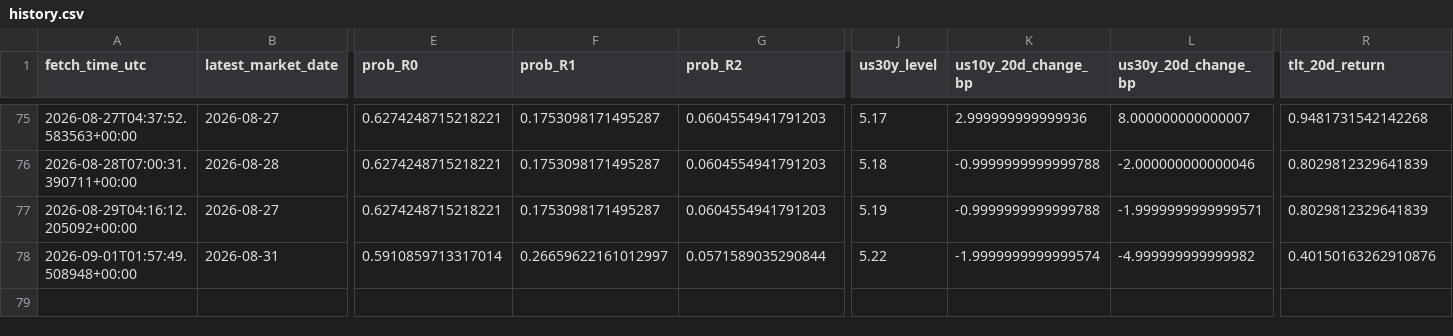
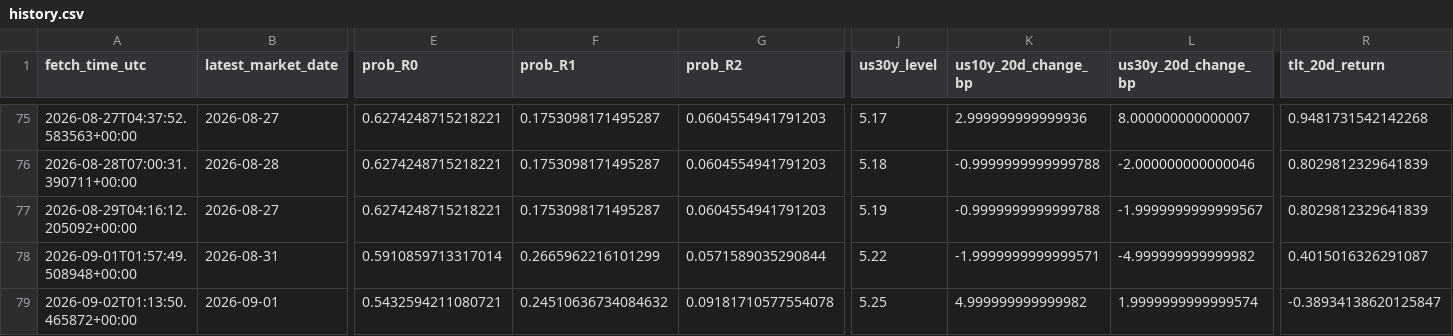
Before and after one commit to harryz77-ai/macro-regime-experiment, a CSV file: data/history.csv, drawn as a sheet; only a part is shown, gaps mark what is left out; rows hold the shown columns only; the diff names each change by its address in the sheet, - before the commit and + after, or states it on an @@ line.

```diff
--- a/data/history.csv
+++ b/data/history.csv
-L77 (us30y_20d_change_bp): -1.9999999999999571
+L77 (us30y_20d_change_bp): -1.9999999999999567
-F78 (prob_R1): 0.26659622161012997
+F78 (prob_R1): 0.2665962216101299
-K78 (us10y_20d_change_bp): -1.9999999999999574
+K78 (us10y_20d_change_bp): -1.9999999999999571
-R78 (tlt_20d_return): 0.40150163262910876
+R78 (tlt_20d_return): 0.4015016326291087
+row 79: 2026-09-02T01:13:50.465872+00:00 | 2026-09-01 | 0.5432594211080721 | 0.24510636734084632 | 0.09181710577554078 | 5.25 | 4.999999999999982 | 1.9999999999999574 | -0.38934138620125847
```
Also changed, not shown: 2 other files.
